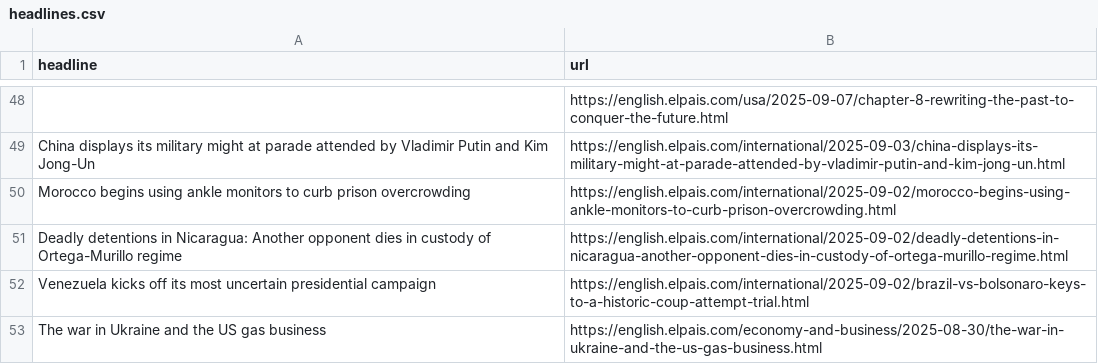
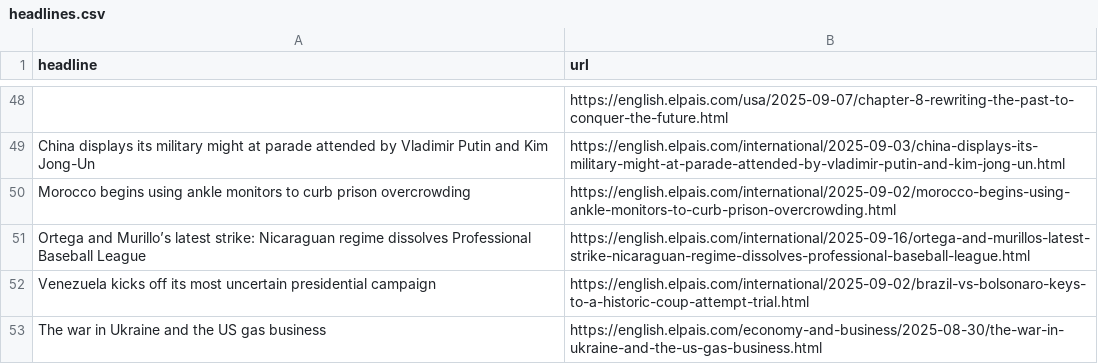
Before and after one commit to tomvaillant/auto-scraper, a CSV file: headlines.csv, drawn as a sheet; only a part is shown, gaps mark what is left out; removed rows and columns are numbered as before the commit, all else as after; the diff covers the shown part only; the diff names each change by its address in the sheet, - before the commit and + after, or states it on an @@ line.

```diff
--- a/headlines.csv
+++ b/headlines.csv
-row 51: Deadly detentions in Nicaragua: Another opponent dies in custody of Ortega-Murillo regime | https://english.elpais.com/international/2025-09-02/deadly-detentions-in-nicaragua-another-opponent-dies-in-custody-of-ortega-murillo-regime.html
+row 51: Ortega and Murillo’s latest strike: Nicaraguan regime dissolves Professional Baseball League | https://english.elpais.com/international/2025-09-16/ortega-and-murillos-latest-strike-nicaraguan-regime-dissolves-professional-baseball-league.html
```
Also changed, not shown: 35 added rows, 35 removed rows and 6 moved rows elsewhere in this file.
